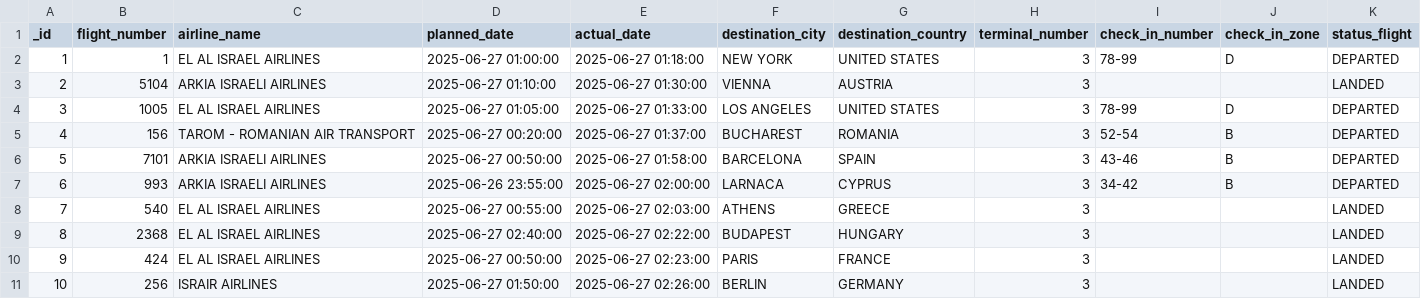
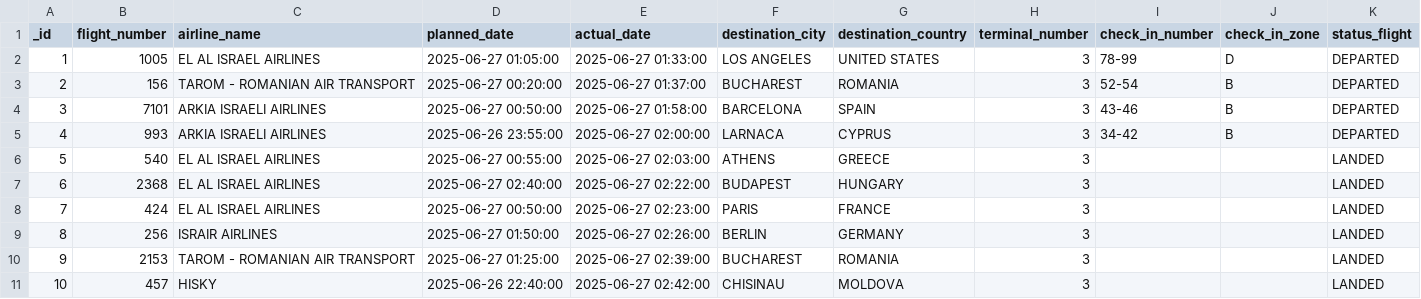
Before and after one commit to bardavidlubovsky/flight-data-pipeline, a CSV file: output/processed_flight_data.csv, drawn as a sheet; only a part is shown; the shorter side is filled out with more unchanged rows; removed rows and columns are numbered as before the commit, all else as after; the diff names each change by its address in the sheet, - before the commit and + after, or states it on an @@ line.

```diff
--- a/output/processed_flight_data.csv
+++ b/output/processed_flight_data.csv
-row 2: 1 | 1 | EL AL ISRAEL AIRLINES | 2025-06-27 01:00:00 | 2025-06-27 01:18:00 | NEW YORK | UNITED STATES | 3 | 78-99 | D | DEPARTED
-row 3: 2 | 5104 | ARKIA ISRAELI AIRLINES | 2025-06-27 01:10:00 | 2025-06-27 01:30:00 | VIENNA | AUSTRIA | 3 |  |  | LANDED
@@ column A (_id) renumbered from row 2 down @@
```
